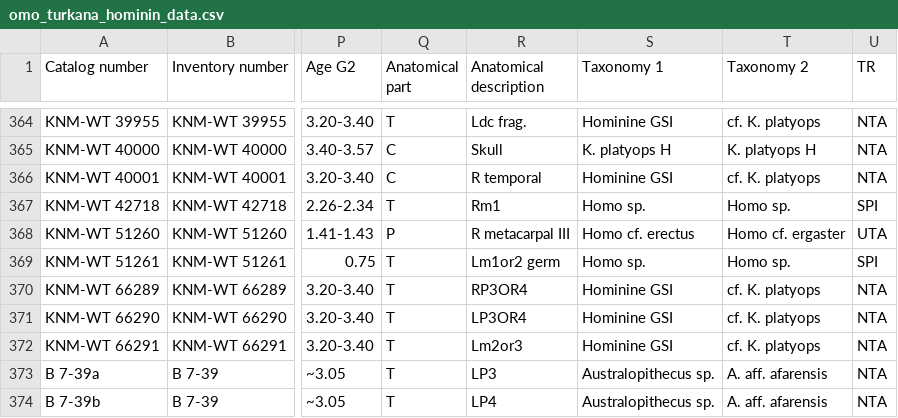
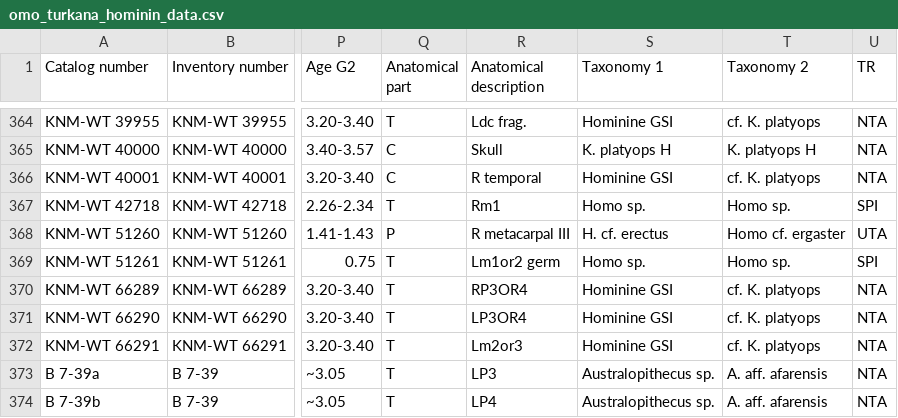
Before and after one commit to paleocore/omo_turkana_hominin_data, a CSV file: omo_turkana_hominin_data.csv, drawn as a sheet; only a part is shown, gaps mark what is left out; the diff names each change by its address in the sheet, - before the commit and + after, or states it on an @@ line.

Commit message:
Update omo_turkana_hominin_data.csv
Changed taxonomy1 entry for KNM-WT 51260 from 'Homo cf. erectus ' to 'H. cf. erectus'. I changed Homo to H. to be consistent with other entries and I removed the trailing space.

```diff
--- a/omo_turkana_hominin_data.csv
+++ b/omo_turkana_hominin_data.csv
-S368 (Taxonomy 1): Homo cf. erectus
+S368 (Taxonomy 1): H. cf. erectus
```
